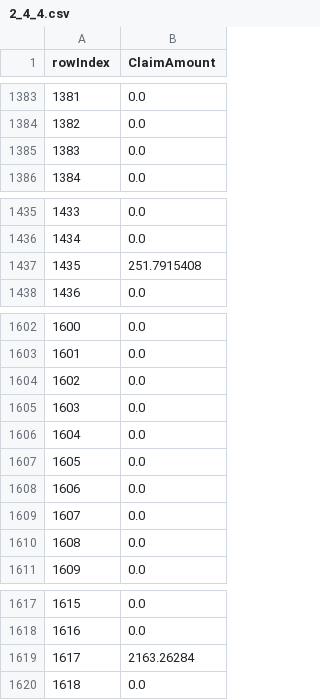
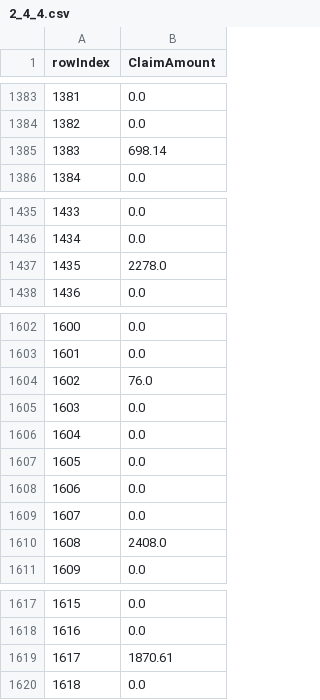
Before and after one commit to sqrtofneg1/COMP-4983-Project, a CSV file: submissions/2_4_4.csv, drawn as a sheet; only a part is shown, gaps mark what is left out; the diff covers the shown part only.

```diff
--- a/submissions/2_4_4.csv
+++ b/submissions/2_4_4.csv
@@ -1384,3 +1384,3 @@ rowIndex,ClaimAmount
 1382,0.0
-1383,0.0
+1383,698.14
 1384,0.0
@@ -1436,3 +1436,3 @@ rowIndex,ClaimAmount
 1434,0.0
-1435,251.7915408
+1435,2278.0
 1436,0.0
@@ -1603,3 +1603,3 @@ rowIndex,ClaimAmount
 1601,0.0
-1602,0.0
+1602,76.0
 1603,0.0
@@ -1609,3 +1609,3 @@ rowIndex,ClaimAmount
 1607,0.0
-1608,0.0
+1608,2408.0
 1609,0.0
@@ -1618,3 +1618,3 @@ rowIndex,ClaimAmount
 1616,0.0
-1617,2163.26284
+1617,1870.61
 1618,0.0
```
Also changed, not shown: 193 edited cells elsewhere in this file, submissions/2_4_2.csv, submissions/2_4_3.csv, 3 other files.
